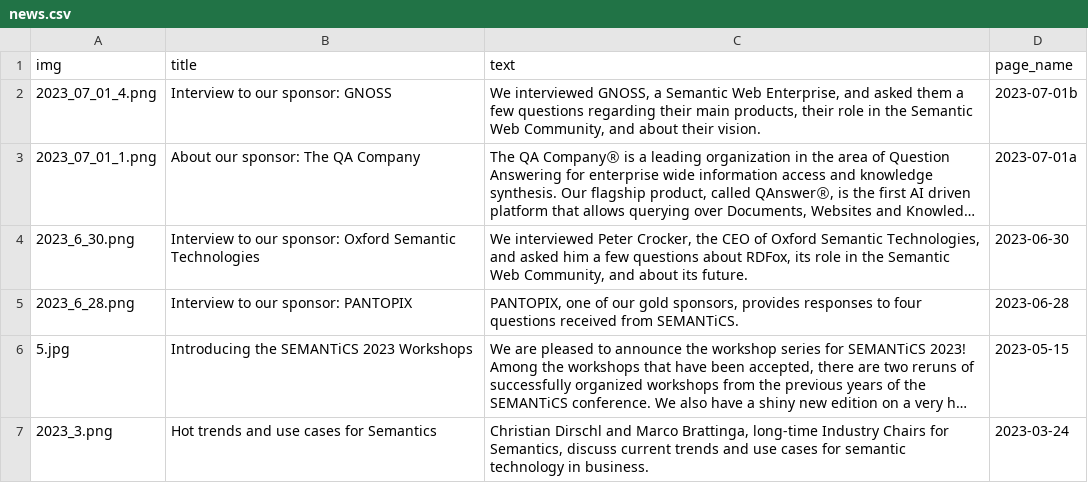
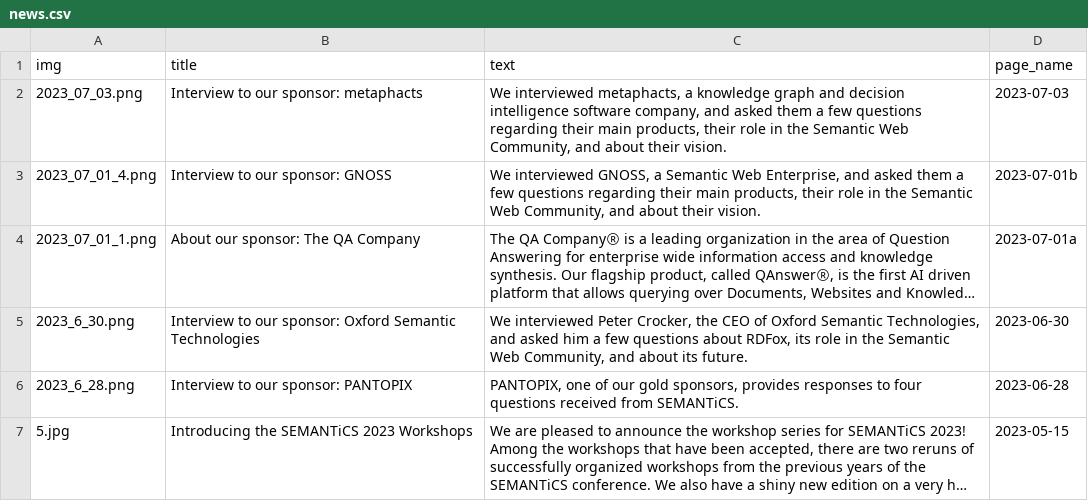
Before and after one commit to SEMANTiCS-org/semantics-org.github.io, a CSV file: content/news.csv, drawn as a sheet; only a part is shown; the shorter side is filled out with more unchanged rows; long unchanged cells end in ….

```diff
--- a/content/news.csv
+++ b/content/news.csv
@@ -1,2 +1,3 @@
 img,title,text,page_name
+"2023_07_03.png","Interview to our sponsor: metaphacts","We interviewed metaphacts, a knowledge graph and decision intelligence software company, and asked them a few questions regarding their main products, their role in the Semantic Web Community, and about their vision.","2023-07-03"
 "2023_07_01_4.png","Interview to our sponsor: GNOSS","We interviewed GNOSS, a Semantic Web Enterprise, and asked them a few questions regarding their main products, their role in the Semantic Web Community, and about their vision.","2023-07-01b"
```
Also changed, not shown: 3 other files.
